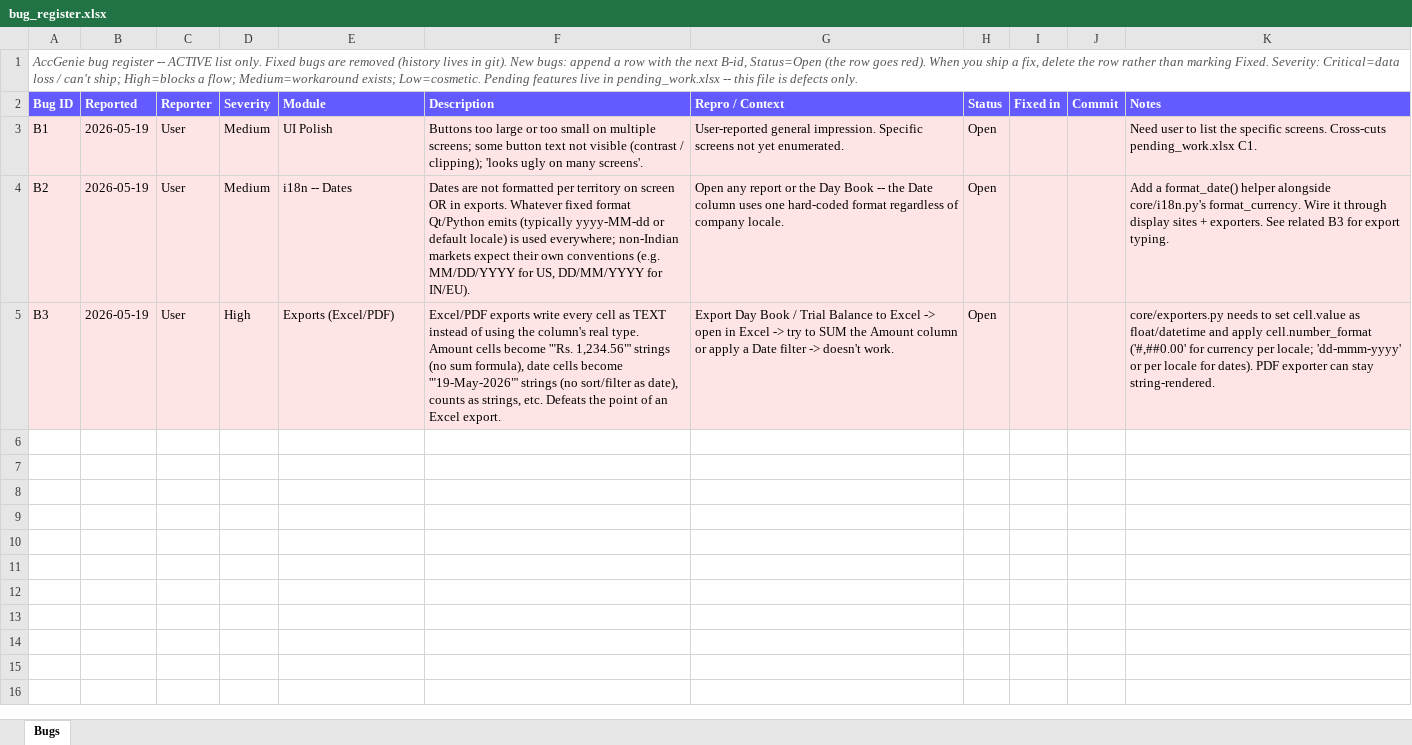
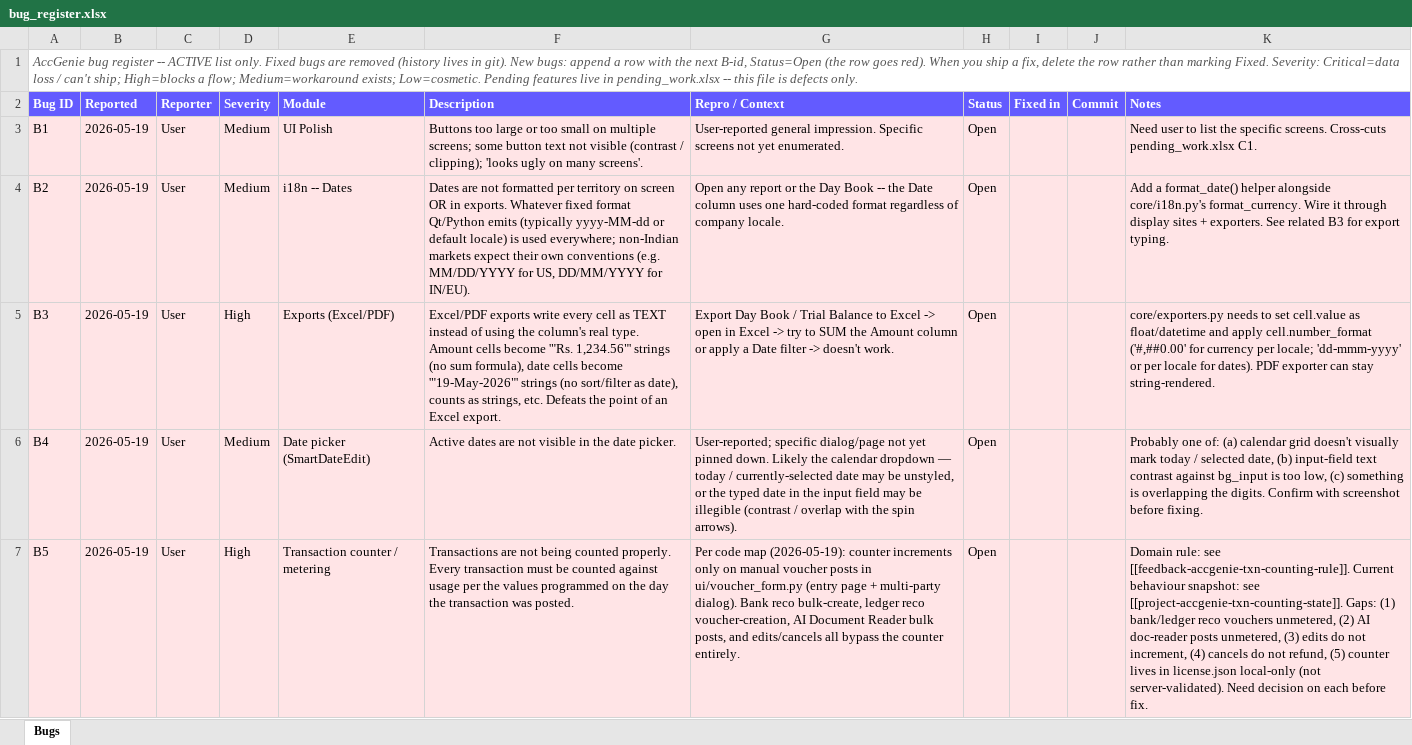
Before and after one commit to ksanghi/aiccounting, an Excel workbook: docs/bug_register.xlsx, sheet Bugs, drawn as a sheet; values as stored, in another font and other column widths than the file's, no borders; the diff names each change by its address in the sheet, - before the commit and + after, or states it on an @@ line.

```diff
--- a/docs/bug_register.xlsx (sheet Bugs)
+++ b/docs/bug_register.xlsx (sheet Bugs)
+row 6: B4 | 2026-05-19 | User | Medium | Date picker (SmartDateEdit) | Active dates are not visible in the date picker. | User-reported; specific dialog/page not yet pinned down. Likely the calendar dropdown — today / currently-selected date may be unstyled, or the typed date in the input field may be illegible (contrast / overlap with the spin arrows). | Open |  |  | Probably one of: (a) calendar grid doesn't visually mark today / selected date, (b) input-field text contrast against bg_input is too low, (c) something is overlapping the digits. Confirm with screenshot before fixing.
+row 7: B5 | 2026-05-19 | User | High | Transaction counter / metering | Transactions are not being counted properly. Every transaction must be counted against usage per the values programmed on the day the transaction was posted. | Per code map (2026-05-19): counter increments only on manual voucher posts in ui/voucher_form.py (entry page + multi-party dialog). Bank reco bulk-create, ledger reco voucher-creation, AI Document Reader bulk posts, and edits/cancels all bypass the counter entirely. | Open |  |  | Domain rule: see [[feedback-accgenie-txn-counting-rule]]. Current behaviour snapshot: see [[project-accgenie-txn-counting-state]]. Gaps: (1) bank/ledger reco vouchers unmetered, (2) AI doc-reader posts unmetered, (3) edits do not increment, (4) cancels do not refund, (5) counter lives in license.json local-only (not server-validated). Need decision on each before fix.
```
